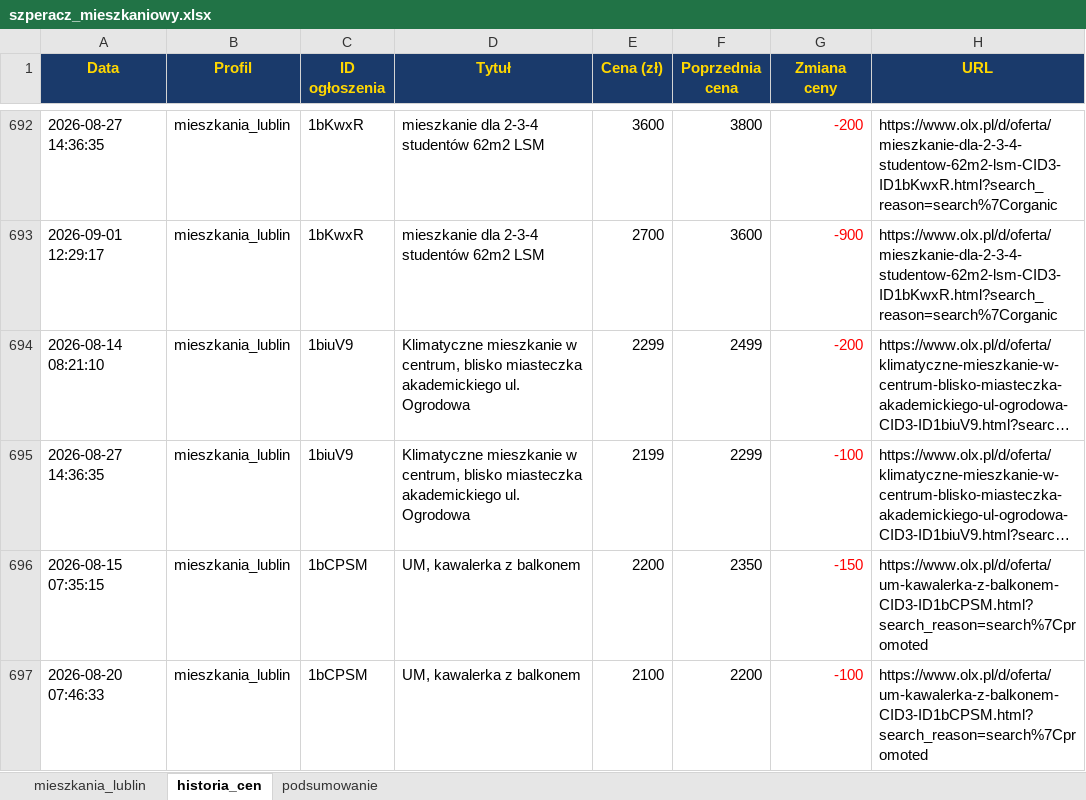
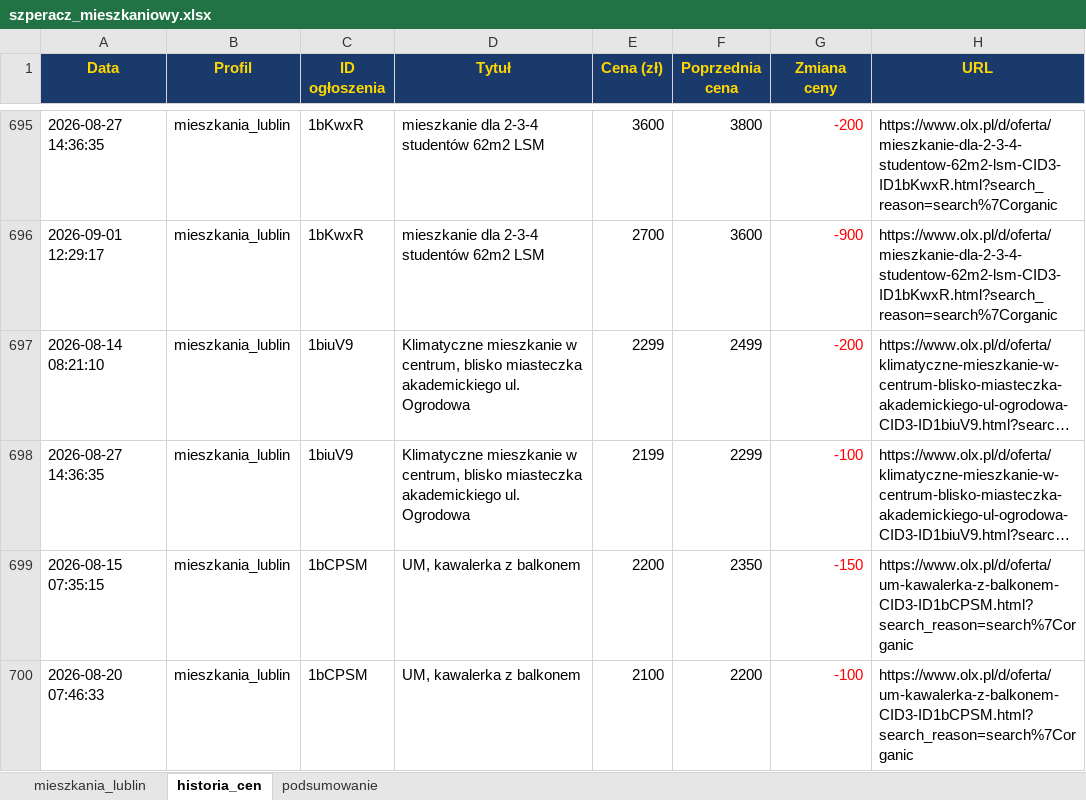
Before and after one commit to Bonaventura-EW/SZPERACZ-MIESZKANIOWY, an Excel workbook: data/szperacz_mieszkaniowy.xlsx, sheet historia_cen, drawn as a sheet; only a part is shown, gaps mark what is left out; long unchanged cells end in …; values as stored, in another font and other column widths than the file's, no borders; addresses are those after the commit; the diff covers the shown part only; the diff names each change by its address in the sheet, - before the commit and + after, or states it on an @@ line.

```diff
--- a/data/szperacz_mieszkaniowy.xlsx (sheet historia_cen)
+++ b/data/szperacz_mieszkaniowy.xlsx (sheet historia_cen)
-H699:H700 (URL): https://www.olx.pl/d/oferta/um-kawalerka-z-balkonem-CID3-ID1bCPSM.html?search_reason=search%7Cpromoted
+H699:H700 (URL): https://www.olx.pl/d/oferta/um-kawalerka-z-balkonem-CID3-ID1bCPSM.html?search_reason=search%7Corganic
```
Also changed, not shown: 20 added rows and 30 edited cells elsewhere in this sheet, sheet mieszkania_lublin, sheet podsumowanie, 4 other files.
